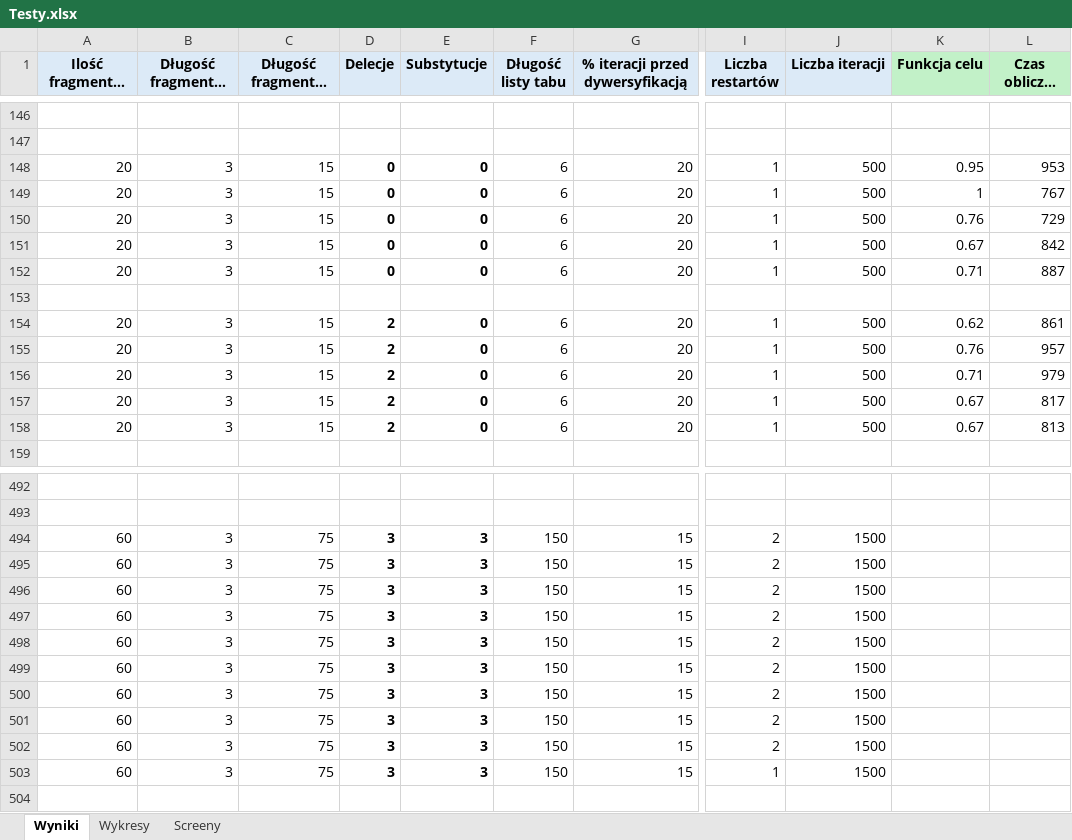
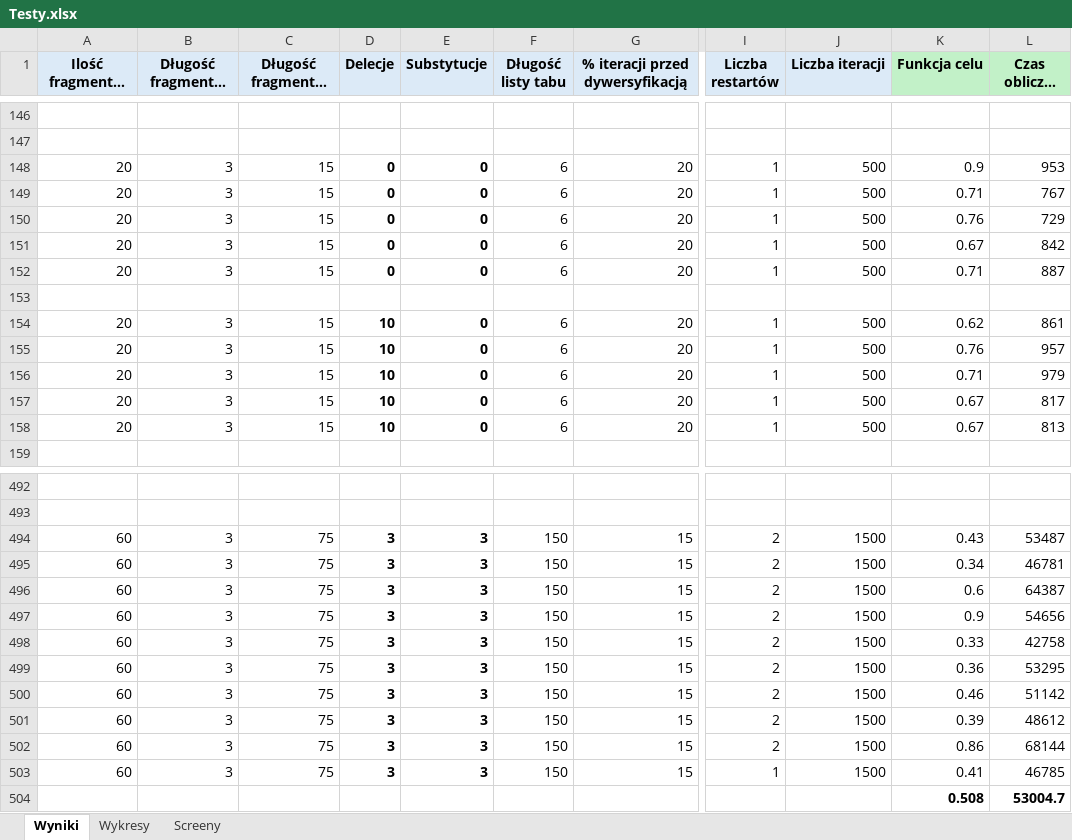
Before and after one commit to adam-langowski/PartialDigestProblem-App, an Excel workbook: Testy.xlsx, sheet Wyniki, drawn as a sheet; only a part is shown, gaps mark what is left out; long unchanged cells end in …; values as stored, in another font and other column widths than the file's, no borders; rows hold the shown columns only; the diff covers the shown part only; the diff names each change by its address in the sheet, - before the commit and + after, or states it on an @@ line.

Commit message:
tests finished

```diff
--- a/Testy.xlsx (sheet Wyniki)
+++ b/Testy.xlsx (sheet Wyniki)
-K148 (Funkcja celu): 0.95
+K148 (Funkcja celu): 0.9
-K149 (Funkcja celu): 1
+K149 (Funkcja celu): 0.71
-D154:D158 (Delecje): 2
+D154:D158 (Delecje): 10
-K494 (Funkcja celu): (empty)
+K494 (Funkcja celu): 0.43
-L494 (Czas obliczeń (ms)): (empty)
+L494 (Czas obliczeń (ms)): 53487
-K495 (Funkcja celu): (empty)
+K495 (Funkcja celu): 0.34
-L495 (Czas obliczeń (ms)): (empty)
+L495 (Czas obliczeń (ms)): 46781
-K496 (Funkcja celu): (empty)
+K496 (Funkcja celu): 0.6
-L496 (Czas obliczeń (ms)): (empty)
+L496 (Czas obliczeń (ms)): 64387
-K497 (Funkcja celu): (empty)
+K497 (Funkcja celu): 0.9
-L497 (Czas obliczeń (ms)): (empty)
+L497 (Czas obliczeń (ms)): 54656
-K498 (Funkcja celu): (empty)
+K498 (Funkcja celu): 0.33
-L498 (Czas obliczeń (ms)): (empty)
+L498 (Czas obliczeń (ms)): 42758
-K499 (Funkcja celu): (empty)
+K499 (Funkcja celu): 0.36
-L499 (Czas obliczeń (ms)): (empty)
+L499 (Czas obliczeń (ms)): 53295
-K500 (Funkcja celu): (empty)
+K500 (Funkcja celu): 0.46
-L500 (Czas obliczeń (ms)): (empty)
+L500 (Czas obliczeń (ms)): 51142
-K501 (Funkcja celu): (empty)
+K501 (Funkcja celu): 0.39
-L501 (Czas obliczeń (ms)): (empty)
+L501 (Czas obliczeń (ms)): 48612
-K502 (Funkcja celu): (empty)
+K502 (Funkcja celu): 0.86
-L502 (Czas obliczeń (ms)): (empty)
+L502 (Czas obliczeń (ms)): 68144
-K503 (Funkcja celu): (empty)
+K503 (Funkcja celu): 0.41
-L503 (Czas obliczeń (ms)): (empty)
+L503 (Czas obliczeń (ms)): 46785
+row 504:  |  |  |  |  |  |  |  |  | 0.508 | 53004.7
```
Also changed, not shown: 1 edited cell elsewhere in this sheet.
